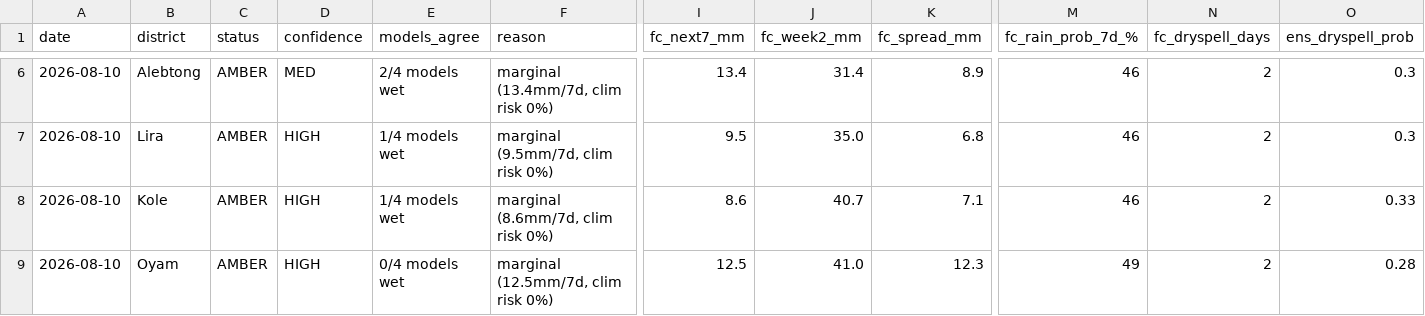
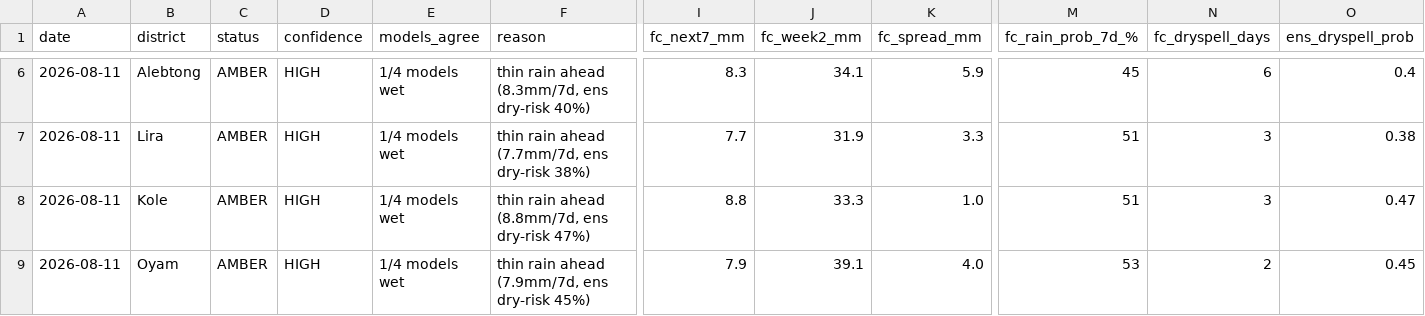
Before and after one commit to quinn-Uganda/planting-monitor, a CSV file: planting_monitor_out/status_today.csv, drawn as a sheet; only a part is shown, gaps mark what is left out; the diff covers the shown part only; the diff names each change by its address in the sheet, - before the commit and + after, or states it on an @@ line.

```diff
--- a/planting_monitor_out/status_today.csv
+++ b/planting_monitor_out/status_today.csv
-A6:A9 (date): 2026-08-10
+A6:A9 (date): 2026-08-11
-D6 (confidence): MED
+D6 (confidence): HIGH
-E6 (models_agree): 2/4 models wet
+E6 (models_agree): 1/4 models wet
-F6 (reason): marginal (13.4mm/7d, clim risk 0%)
+F6 (reason): thin rain ahead (8.3mm/7d, ens dry-risk 40%)
-I6 (fc_next7_mm): 13.4
+I6 (fc_next7_mm): 8.3
-J6 (fc_week2_mm): 31.4
+J6 (fc_week2_mm): 34.1
-K6 (fc_spread_mm): 8.9
+K6 (fc_spread_mm): 5.9
-M6 (fc_rain_prob_7d_%): 46
+M6 (fc_rain_prob_7d_%): 45
-N6 (fc_dryspell_days): 2
+N6 (fc_dryspell_days): 6
-O6 (ens_dryspell_prob): 0.3
+O6 (ens_dryspell_prob): 0.4
-F7 (reason): marginal (9.5mm/7d, clim risk 0%)
+F7 (reason): thin rain ahead (7.7mm/7d, ens dry-risk 38%)
-I7 (fc_next7_mm): 9.5
+I7 (fc_next7_mm): 7.7
-J7 (fc_week2_mm): 35.0
+J7 (fc_week2_mm): 31.9
-K7 (fc_spread_mm): 6.8
+K7 (fc_spread_mm): 3.3
-M7:M8 (fc_rain_prob_7d_%): 46
+M7:M8 (fc_rain_prob_7d_%): 51
-N7:N8 (fc_dryspell_days): 2
+N7:N8 (fc_dryspell_days): 3
-O7 (ens_dryspell_prob): 0.3
+O7 (ens_dryspell_prob): 0.38
-F8 (reason): marginal (8.6mm/7d, clim risk 0%)
+F8 (reason): thin rain ahead (8.8mm/7d, ens dry-risk 47%)
-I8 (fc_next7_mm): 8.6
+I8 (fc_next7_mm): 8.8
-J8 (fc_week2_mm): 40.7
+J8 (fc_week2_mm): 33.3
-K8 (fc_spread_mm): 7.1
+K8 (fc_spread_mm): 1.0
-O8 (ens_dryspell_prob): 0.33
+O8 (ens_dryspell_prob): 0.47
-E9 (models_agree): 0/4 models wet
+E9 (models_agree): 1/4 models wet
-F9 (reason): marginal (12.5mm/7d, clim risk 0%)
+F9 (reason): thin rain ahead (7.9mm/7d, ens dry-risk 45%)
-I9 (fc_next7_mm): 12.5
+I9 (fc_next7_mm): 7.9
-J9 (fc_week2_mm): 41.0
+J9 (fc_week2_mm): 39.1
-K9 (fc_spread_mm): 12.3
+K9 (fc_spread_mm): 4.0
-M9 (fc_rain_prob_7d_%): 49
+M9 (fc_rain_prob_7d_%): 53
-O9 (ens_dryspell_prob): 0.28
+O9 (ens_dryspell_prob): 0.45
```
Also changed, not shown: 148 edited cells elsewhere in this file, planting_monitor_out/history.csv, 5 other files.
